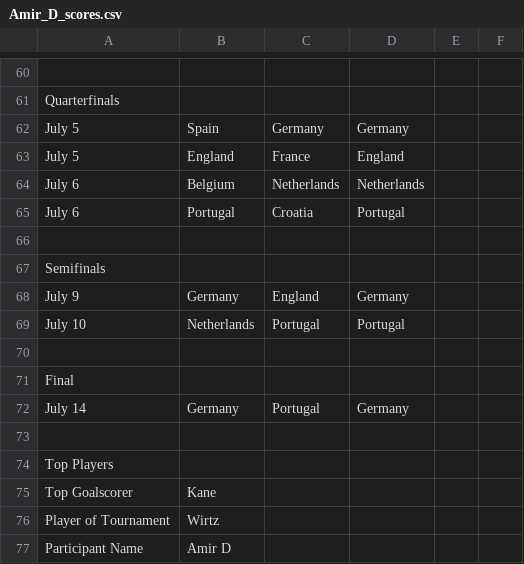
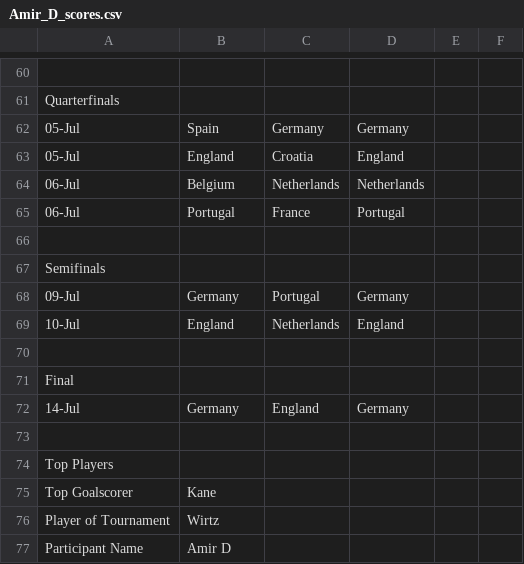
Before and after one commit to nnajmaei/Euro2024_predictions, a CSV file: results_csv/Amir_D_scores.csv, drawn as a sheet; only a part is shown, gaps mark what is left out; removed rows and columns are numbered as before the commit, all else as after; the diff names each change by its address in the sheet, - before the commit and + after, or states it on an @@ line.

```diff
--- a/results_csv/Amir_D_scores.csv
+++ b/results_csv/Amir_D_scores.csv
-A62:A63: July 5
+A62:A63: 05-Jul
-C63: France
+C63: Croatia
-A64:A65: July 6
+A64:A65: 06-Jul
-C65: Croatia
+C65: France
-A68: July 9
+A68: 09-Jul
-C68: England
+C68: Portugal
-row 69: July 10 | Netherlands | Portugal | Portugal
+row 69: 10-Jul | England | Netherlands | England
-A72: July 14
+A72: 14-Jul
-C72: Portugal
+C72: England
```
Also changed, not shown: predictions_csv/Amir_D.csv, predictions_csv/Mod_J.csv, 3 other files.
